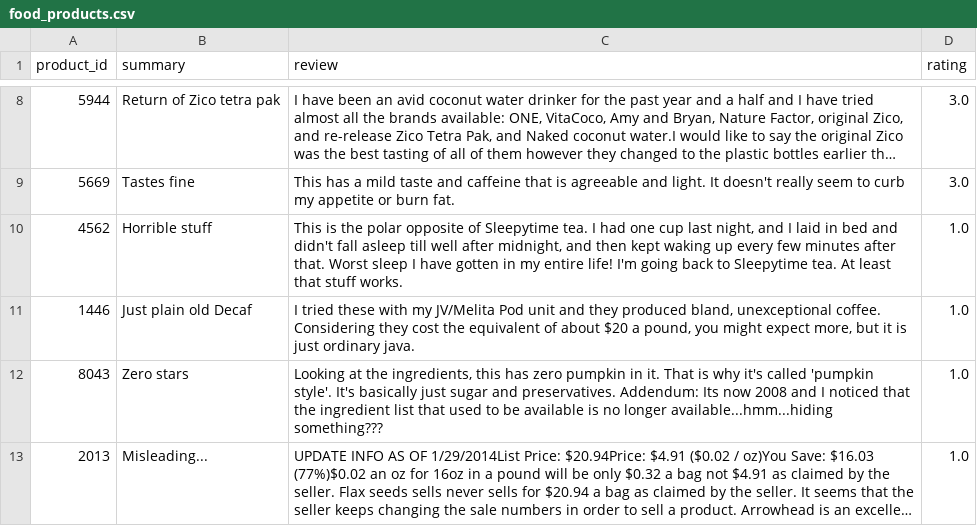
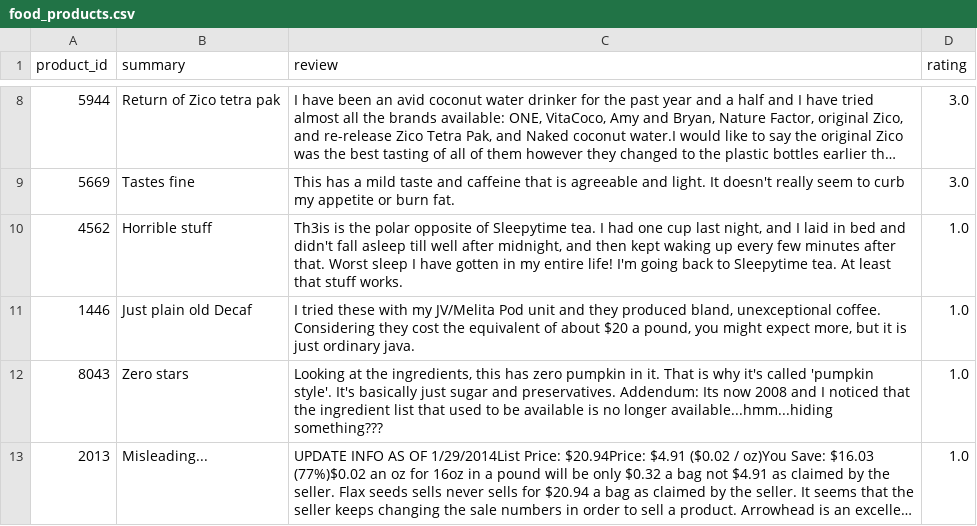
Before and after one commit to VerisimilitudeX/pathologyandprotein, a CSV file: Module 2/Homework 2/food_products.csv, drawn as a sheet; only a part is shown, gaps mark what is left out; long unchanged cells end in ….

Commit message:
Update food_products.csv

```diff
--- a/Module 2/Homework 2/food_products.csv
+++ b/Module 2/Homework 2/food_products.csv
@@ -9,3 +9,3 @@ product_id,summary,review,rating
 5669,Tastes fine,This has a mild taste and caffeine that is agreeable and light. It doesn't really seem to curb my appetite or burn fat.,3.0
-4562,Horrible stuff,"This is the polar opposite of Sleepytime tea. I had one cup last night, and I laid in bed and didn't fall asleep till well after midnight, and then kept waking up every few minutes after that. Worst sleep I have gotten in my entire life! I'm going back to Sleepytime tea. At least that stuff works.",1.0
+4562,Horrible stuff,"Th3is is the polar opposite of Sleepytime tea. I had one cup last night, and I laid in bed and didn't fall asleep till well after midnight, and then kept waking up every few minutes after that. Worst sleep I have gotten in my entire life! I'm going back to Sleepytime tea. At least that stuff works.",1.0
 1446,Just plain old Decaf,"I tried these with my JV/Melita Pod unit and they produced bland, unexceptional coffee.  Considering they cost the equivalent of about $20 a pound, you might expect more, but it is just ordinary java.",1.0
```
